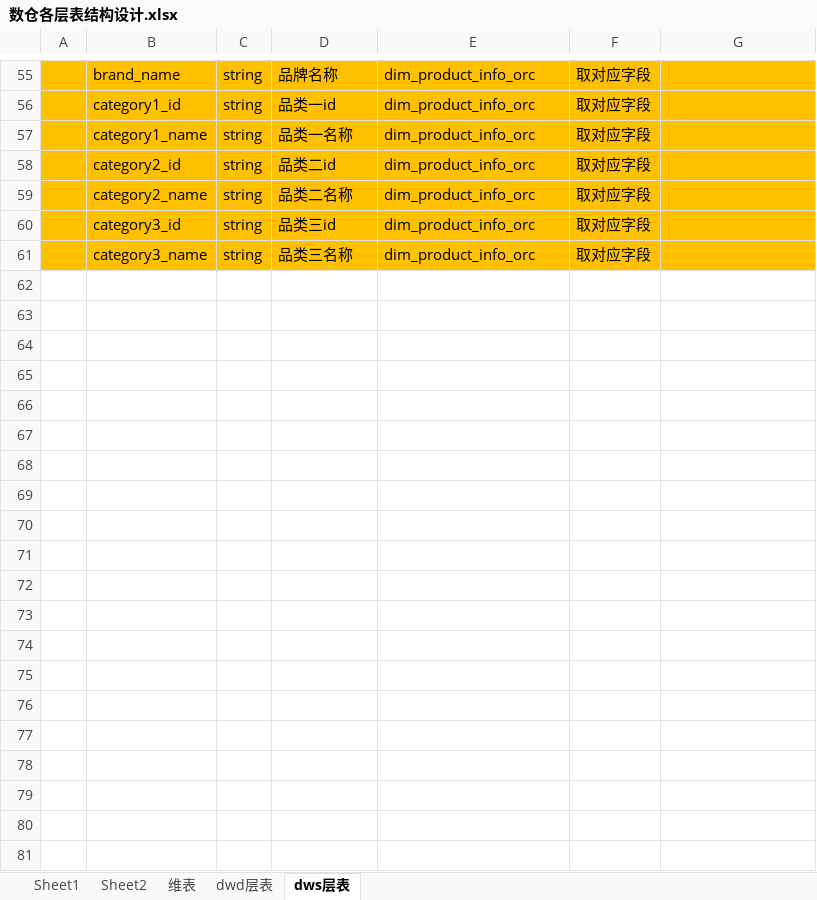
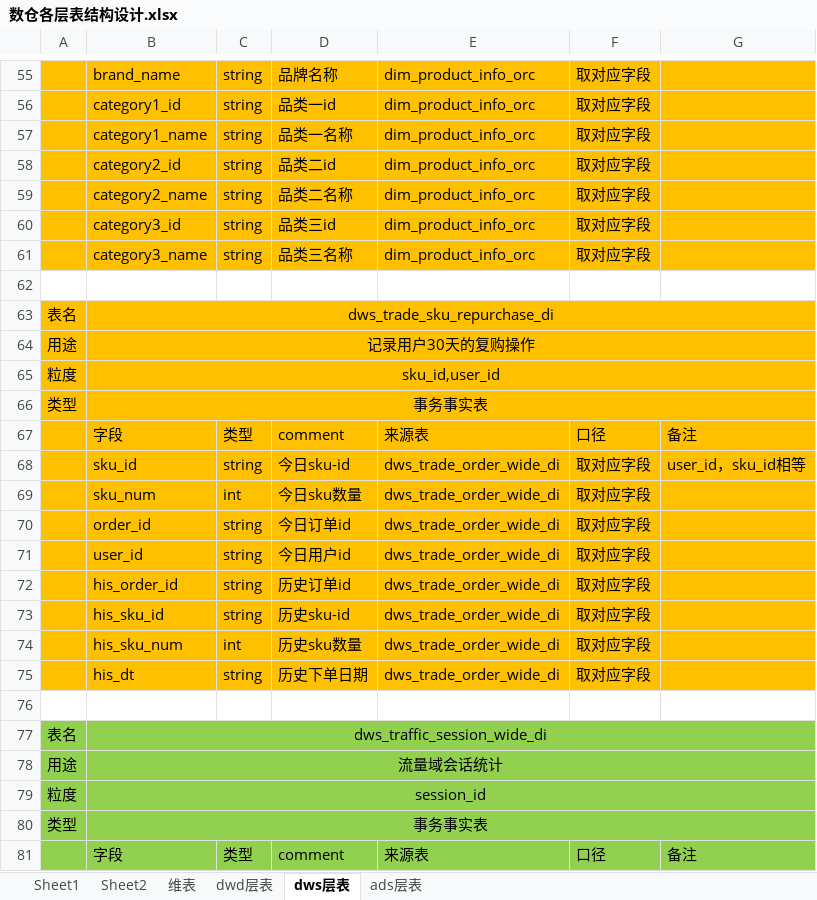
Before and after one commit to shengyanlei/offline-data-repository, an Excel workbook: 数仓各层表结构设计.xlsx, sheet dws层表, drawn as a sheet; only a part is shown, gaps mark what is left out; values as stored, in another font and other column widths than the file's, no borders; the diff covers the shown part only; the diff names each change by its address in the sheet, - before the commit and + after, or states it on an @@ line.

Commit message:
Add files via upload
全部表设计（ads取部分感兴趣指标）

```diff
--- a/数仓各层表结构设计.xlsx (sheet dws层表)
+++ b/数仓各层表结构设计.xlsx (sheet dws层表)
+sheet tab: ads层表
+row 62: (empty)
+row 63: 表名 | dws_trade_sku_repurchase_di
+row 64: 用途 | 记录用户30天的复购操作
+row 65: 粒度 | sku_id,user_id
+row 66: 类型 | 事务事实表
+row 67:  | 字段 | 类型 | comment | 来源表 | 口径 | 备注
+row 68:  | sku_id | string | 今日sku-id | dws_trade_order_wide_di | 取对应字段 | user_id，sku_id相等
+row 69:  | sku_num | int | 今日sku数量 | dws_trade_order_wide_di | 取对应字段
+row 70:  | order_id | string | 今日订单id | dws_trade_order_wide_di | 取对应字段
+row 71:  | user_id | string | 今日用户id | dws_trade_order_wide_di | 取对应字段
+row 72:  | his_order_id | string | 历史订单id | dws_trade_order_wide_di | 取对应字段
+row 73:  | his_sku_id | string | 历史sku-id | dws_trade_order_wide_di | 取对应字段
+row 74:  | his_sku_num | int | 历史sku数量 | dws_trade_order_wide_di | 取对应字段
+row 75:  | his_dt | string | 历史下单日期 | dws_trade_order_wide_di | 取对应字段
+row 76: (empty)
+row 77: 表名 | dws_traffic_session_wide_di
+row 78: 用途 | 流量域会话统计
+row 79: 粒度 | session_id
+row 80: 类型 | 事务事实表
+row 81:  | 字段 | 类型 | comment | 来源表 | 口径 | 备注
```
Also changed, not shown: 85 added rows and 2 edited cells elsewhere in this sheet.
